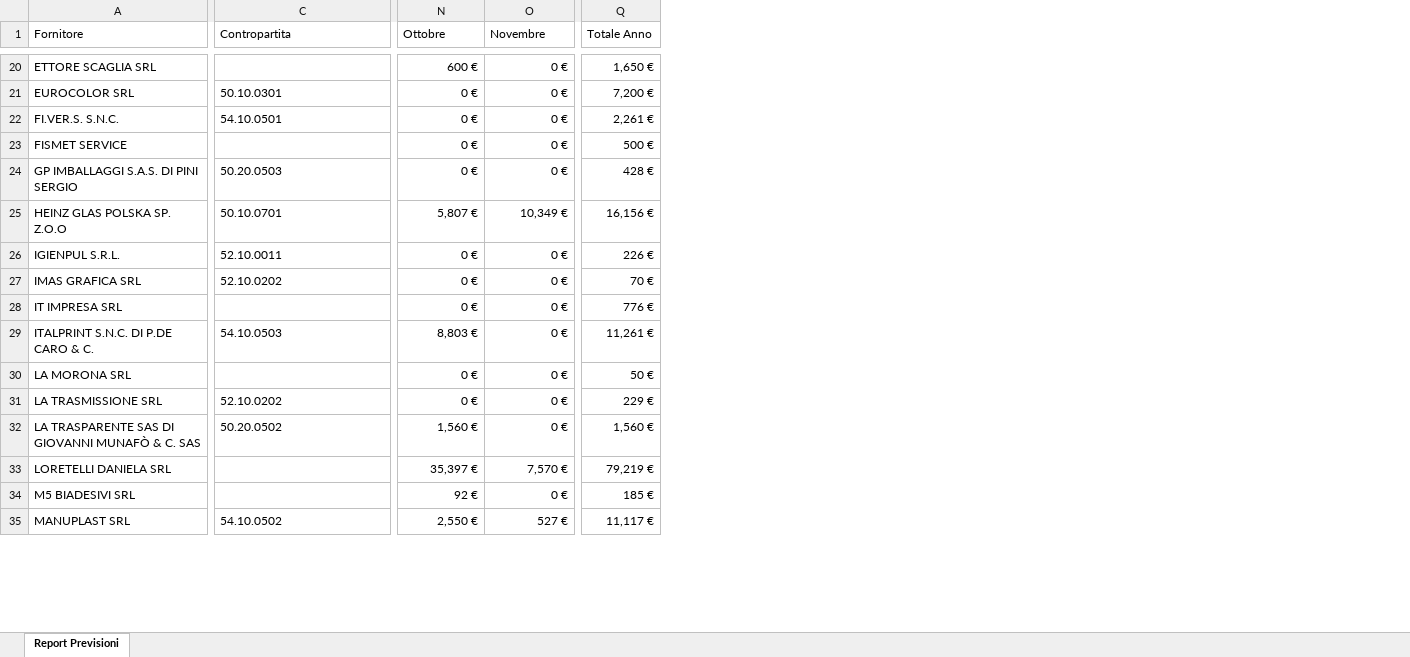
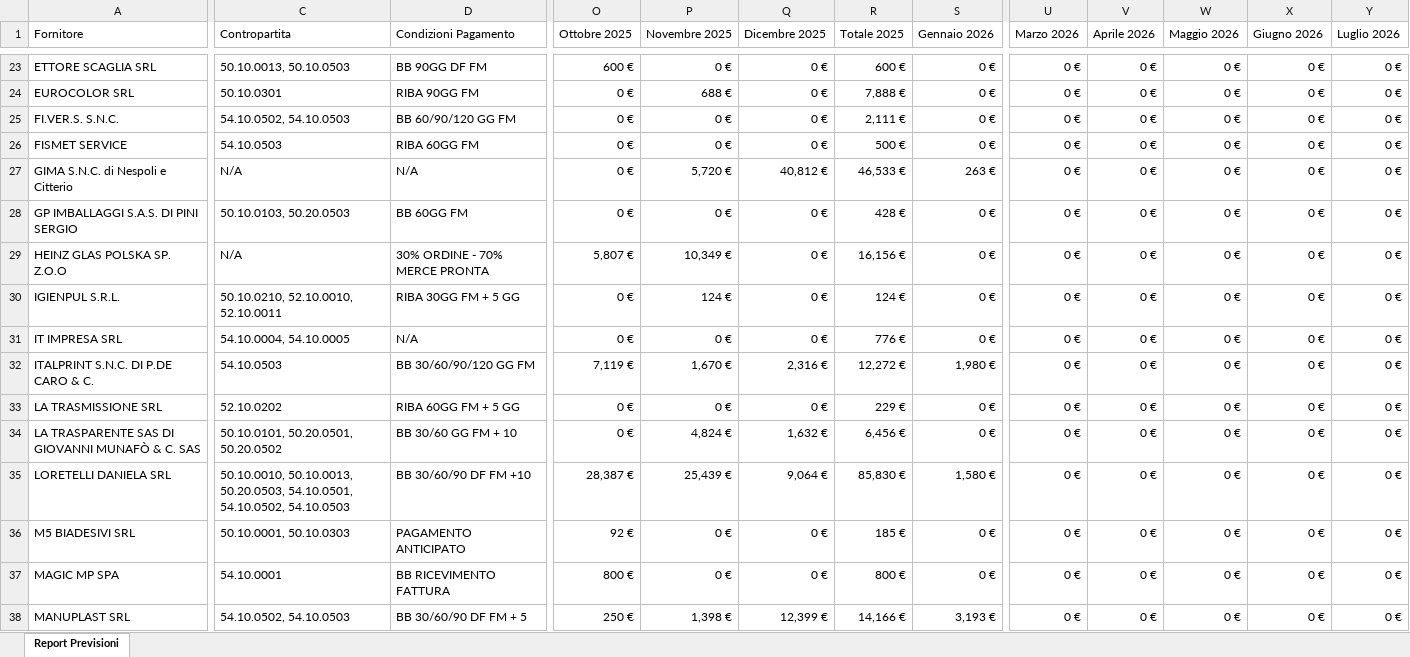
Before and after one commit to StefanoBonfanti66/Previsioni_costo_economico, an Excel workbook: forecasting.xlsx, sheet Report Previsioni, drawn as a sheet; only a part is shown, gaps mark what is left out; values as stored, in another font and other column widths than the file's, no borders; removed rows and columns are numbered as before the commit, all else as after; rows hold the shown columns only; the diff covers the shown part only; the diff names each change by its address in the sheet, - before the commit and + after, or states it on an @@ line.

```diff
--- a/forecasting.xlsx (sheet Report Previsioni)
+++ b/forecasting.xlsx (sheet Report Previsioni)
+column D (Condizioni Pagamento), rows 23-26: BB 90GG DF FM | RIBA 90GG FM | BB 60/90/120 GG FM | RIBA 60GG FM; rows 28-36: BB 60GG FM | 30% ORDINE - 70% MERCE PRONTA | RIBA 30GG FM + 5 GG | N/A | BB 30/60/90/120 GG FM | RIBA 60GG FM + 5 GG | BB 30/60 GG FM + 10 | BB 30/60/90 DF FM +10 | PAGAMENTO ANTICIPATO; row 38: BB 30/60/90 DF FM + 5
+column P (Novembre 2025), rows 23-26: 0 € | 688 € | 0 € | 0 €; rows 28-36: 0 € | 10,349 € | 124 € | 0 € | 1,670 € | 0 € | 4,824 € | 25,439 € | 0 €; row 38: 1,398 €
+column Q (Dicembre 2025), rows 23-26: all 0 €; rows 28-36: 0 € | 0 € | 0 € | 0 € | 2,316 € | 0 € | 1,632 € | 9,064 € | 0 €; row 38: 12,399 €
+column R (Totale 2025), rows 23-26: 600 € | 7,888 € | 2,111 € | 500 €; rows 28-36: 428 € | 16,156 € | 124 € | 776 € | 12,272 € | 229 € | 6,456 € | 85,830 € | 185 €; row 38: 14,166 €
-column Q (Totale Anno), rows 20-26: 1,650 € | 7,200 € | 2,261 € | 500 € | 428 € | 16,156 € | 226 €; rows 28-29: 776 € | 11,261 €; rows 31-35: 229 € | 1,560 € | 79,219 € | 185 € | 11,117 €
+column U (Marzo 2026), rows 23-26: all 0 €; rows 28-36: all 0 €; row 38: 0 €
+column V (Aprile 2026), rows 23-26: all 0 €; rows 28-36: all 0 €; row 38: 0 €
+column W (Maggio 2026), rows 23-26: all 0 €; rows 28-36: all 0 €; row 38: 0 €
+column X (Giugno 2026), rows 23-26: all 0 €; rows 28-36: all 0 €; row 38: 0 €
+column Y (Luglio 2026), rows 23-26: all 0 €; rows 28-36: all 0 €; row 38: 0 €
-O1: Ottobre
+O1: Ottobre 2025
-S1: Novembre
+S1: Gennaio 2026
-C23 (Contropartita): (empty)
+C23 (Contropartita): 50.10.0013, 50.10.0503
-C25 (Contropartita): 54.10.0501
+C25 (Contropartita): 54.10.0502, 54.10.0503
-C26 (Contropartita): (empty)
+C26 (Contropartita): 54.10.0503
+row 27: GIMA S.N.C. di Nespoli e Citterio | N/A | N/A | 0 € | 5,720 € | 40,812 € | 46,533 € | 263 € | 0 € | 0 € | 0 € | 0 € | 0 €
-C28 (Contropartita): 50.20.0503
+C28 (Contropartita): 50.10.0103, 50.20.0503
-C29 (Contropartita): 50.10.0701
+C29 (Contropartita): N/A
-S29 (Gennaio 2026): 10,349 €
+S29 (Gennaio 2026): 0 €
-C30 (Contropartita): 52.10.0011
+C30 (Contropartita): 50.10.0210, 52.10.0010, 52.10.0011
-row 27: IMAS GRAFICA SRL | 52.10.0202 | 0 € | 0 € | 70 €
-C31 (Contropartita): (empty)
+C31 (Contropartita): 54.10.0004, 54.10.0005
-O32 (Ottobre 2025): 8,803 €
+O32 (Ottobre 2025): 7,119 €
-S32 (Gennaio 2026): 0 €
+S32 (Gennaio 2026): 1,980 €
-row 30: LA MORONA SRL |  | 0 € | 0 € | 50 €
-C34 (Contropartita): 50.20.0502
+C34 (Contropartita): 50.10.0101, 50.20.0501, 50.20.0502
-O34 (Ottobre 2025): 1,560 €
+O34 (Ottobre 2025): 0 €
-C35 (Contropartita): (empty)
+C35 (Contropartita): 50.10.0010, 50.10.0013, 50.20.0503, 54.10.0501, 54.10.0502, 54.10.0503
-O35 (Ottobre 2025): 35,397 €
+O35 (Ottobre 2025): 28,387 €
-S35 (Gennaio 2026): 7,570 €
+S35 (Gennaio 2026): 1,580 €
-C36 (Contropartita): (empty)
+C36 (Contropartita): 50.10.0001, 50.10.0303
+row 37: MAGIC MP SPA | 54.10.0001 | BB RICEVIMENTO FATTURA | 800 € | 0 € | 0 € | 800 € | 0 € | 0 € | 0 € | 0 € | 0 € | 0 €
-C38 (Contropartita): 54.10.0502
+C38 (Contropartita): 54.10.0502, 54.10.0503
-O38 (Ottobre 2025): 2,550 €
+O38 (Ottobre 2025): 250 €
-S38 (Gennaio 2026): 527 €
+S38 (Gennaio 2026): 3,193 €
```
Also changed, not shown: 8 added rows, 5 removed rows, 6 added columns and 110 edited cells elsewhere in this sheet, conto.xlsx, ordfor06.xlsx, 10 other files.
